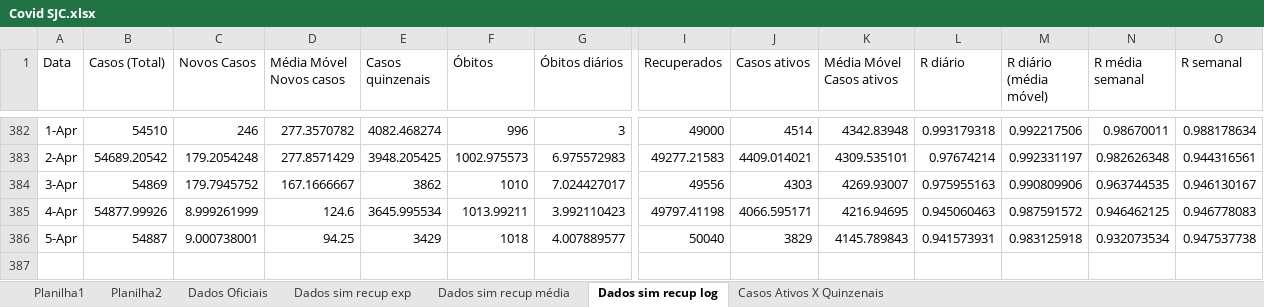
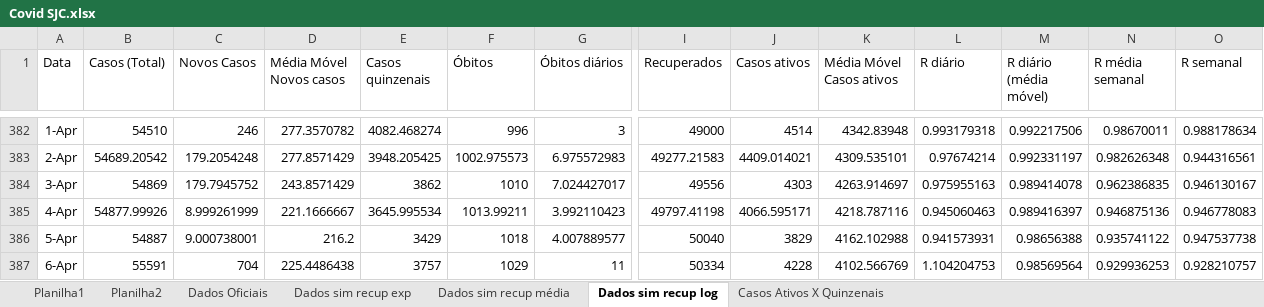
Before and after one commit to celsorosajr/Covid-SJC, an Excel workbook: Covid SJC.xlsx, sheet Dados sim recup log, drawn as a sheet; only a part is shown, gaps mark what is left out; values as stored, in another font and other column widths than the file's, no borders; charts and pictures not drawn; rows hold the shown columns only; the diff names each change by its address in the sheet, - before the commit and + after, or states it on an @@ line.

Commit message:
Update 2021-04-06

```diff
--- a/Covid SJC.xlsx (sheet Dados sim recup log)
+++ b/Covid SJC.xlsx (sheet Dados sim recup log)
-D384 (Média Móvel Novos casos): 167.1666667
+D384 (Média Móvel Novos casos): 243.8571429
-K384 (Média Móvel Casos ativos): 4269.93007
+K384 (Média Móvel Casos ativos): 4263.914697
-M384 (R diário (média móvel)): 0.990809906
+M384 (R diário (média móvel)): 0.989414078
-N384 (R média semanal): 0.963744535
+N384 (R média semanal): 0.962386835
-D385 (Média Móvel Novos casos): 124.6
+D385 (Média Móvel Novos casos): 221.1666667
-K385 (Média Móvel Casos ativos): 4216.94695
+K385 (Média Móvel Casos ativos): 4218.787116
-M385 (R diário (média móvel)): 0.987591572
+M385 (R diário (média móvel)): 0.989416397
-N385 (R média semanal): 0.946462125
+N385 (R média semanal): 0.946875136
-D386 (Média Móvel Novos casos): 94.25
+D386 (Média Móvel Novos casos): 216.2
-K386 (Média Móvel Casos ativos): 4145.789843
+K386 (Média Móvel Casos ativos): 4162.102988
-M386 (R diário (média móvel)): 0.983125918
+M386 (R diário (média móvel)): 0.98656388
-N386 (R média semanal): 0.932073534
+N386 (R média semanal): 0.935741122
+row 387: 6-Apr | 55591 | 704 | 225.4486438 | 3757 | 1029 | 11 | 50334 | 4228 | 4102.566769 | 1.104204753 | 0.98569564 | 0.929936253 | 0.928210757
```
Also changed, not shown: charts or pictures.
